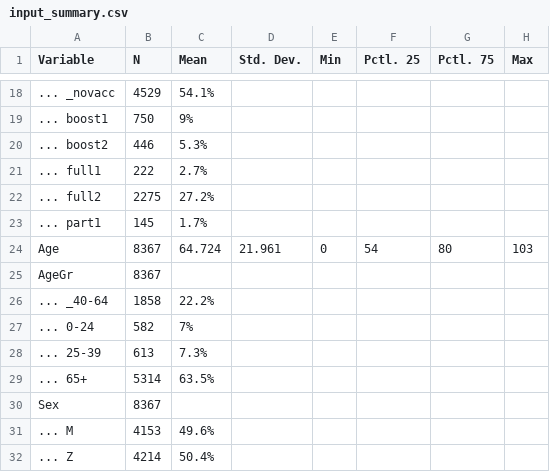
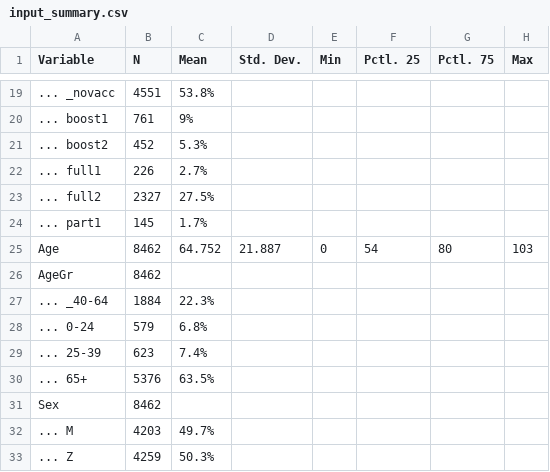
Before and after one commit to bisop-repo/omicronprotection, a CSV file: Vyvanuti/outputs/logreg_HospIPInteractions/input_summary.csv, drawn as a sheet; only a part is shown, gaps mark what is left out; the diff covers the shown part only.

```diff
--- a/Vyvanuti/outputs/logreg_HospIPInteractions/input_summary.csv
+++ b/Vyvanuti/outputs/logreg_HospIPInteractions/input_summary.csv
@@ -18,15 +19,15 @@
-"... _novacc","4529","54.1%","","","","",""
-"... boost1","750","9%","","","","",""
-"... boost2","446","5.3%","","","","",""
-"... full1","222","2.7%","","","","",""
-"... full2","2275","27.2%","","","","",""
+"... _novacc","4551","53.8%","","","","",""
+"... boost1","761","9%","","","","",""
+"... boost2","452","5.3%","","","","",""
+"... full1","226","2.7%","","","","",""
+"... full2","2327","27.5%","","","","",""
 "... part1","145","1.7%","","","","",""
-"Age","8367","64.724","21.961","0","54","80","103"
-"AgeGr","8367","","","","","",""
-"... _40-64","1858","22.2%","","","","",""
-"... 0-24","582","7%","","","","",""
-"... 25-39","613","7.3%","","","","",""
-"... 65+","5314","63.5%","","","","",""
-"Sex","8367","","","","","",""
-"... M","4153","49.6%","","","","",""
-"... Z","4214","50.4%","","","","",""
+"Age","8462","64.752","21.887","0","54","80","103"
+"AgeGr","8462","","","","","",""
+"... _40-64","1884","22.3%","","","","",""
+"... 0-24","579","6.8%","","","","",""
+"... 25-39","623","7.4%","","","","",""
+"... 65+","5376","63.5%","","","","",""
+"Sex","8462","","","","","",""
+"... M","4203","49.7%","","","","",""
+"... Z","4259","50.3%","","","","",""
```
Also changed, not shown: 1 added row and 31 edited cells elsewhere in this file, Vyvanuti/outputs/logreg_HospIPInteractions/model_data.csv, Vyvanuti/outputs/logreg_HospOInteractions/input_summary.csv, 11 other files.
